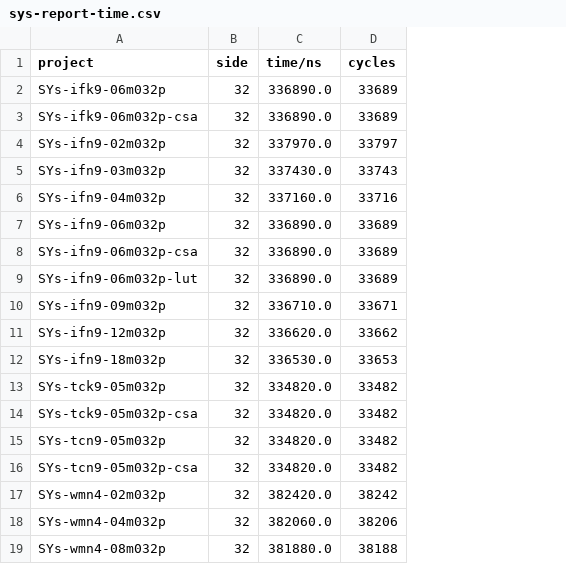
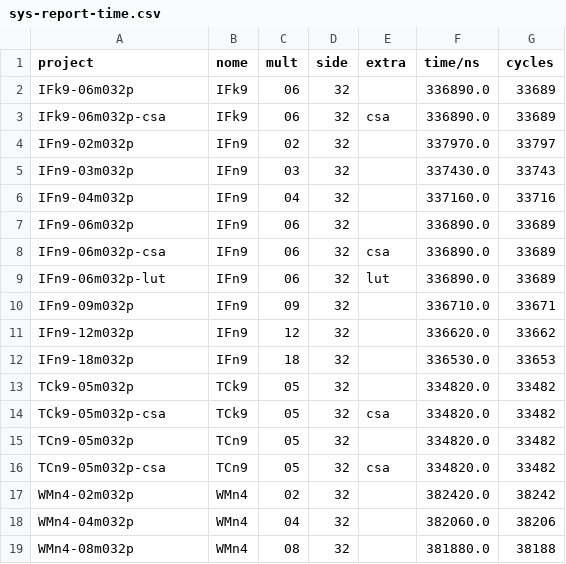
Before and after one commit to tarsioonofrio/FastConv_SystemVerilog, a CSV file: report/sys-report-time.csv, drawn as a sheet; the diff names each change by its address in the sheet, - before the commit and + after, or states it on an @@ line.

Commit message:
move and delete synth project Parse project prefixes and export chap7 data
Strip leading "sys"/"conv" prefixes and normalize project names.
Extract multipliers and extra labels (parse_multipliers now returns
raw value; added parse_extra) and add nome/mult/extra columns to
reports. Reorder report columns and update merges accordingly.
Add write_chap7_conv_time to aggregate conv cycles by mult/nome and
export a CSV to dissertation-doc/data/chap7; invoke it from main.

```diff
--- a/report/sys-report-time.csv
+++ b/report/sys-report-time.csv
+column B (nome), rows 2-19: IFk9 | IFk9 | IFn9 | IFn9 | IFn9 | IFn9 | IFn9 | IFn9 | IFn9 | IFn9 | IFn9 | TCk9 | TCk9 | TCn9 | TCn9 | WMn4 | WMn4 | WMn4
+column C (mult), rows 2-19: 06 | 06 | 02 | 03 | 04 | 06 | 06 | 06 | 09 | 12 | 18 | 05 | 05 | 05 | 05 | 02 | 04 | 08
+column E (extra), rows 3-16: csa |  |  |  |  | csa | lut |  |  |  |  | csa |  | csa
-A2 (project): SYs-ifk9-06m032p
+A2 (project): IFk9-06m032p
-A3 (project): SYs-ifk9-06m032p-csa
+A3 (project): IFk9-06m032p-csa
-A4 (project): SYs-ifn9-02m032p
+A4 (project): IFn9-02m032p
-A5 (project): SYs-ifn9-03m032p
+A5 (project): IFn9-03m032p
-A6 (project): SYs-ifn9-04m032p
+A6 (project): IFn9-04m032p
-A7 (project): SYs-ifn9-06m032p
+A7 (project): IFn9-06m032p
-A8 (project): SYs-ifn9-06m032p-csa
+A8 (project): IFn9-06m032p-csa
-A9 (project): SYs-ifn9-06m032p-lut
+A9 (project): IFn9-06m032p-lut
-A10 (project): SYs-ifn9-09m032p
+A10 (project): IFn9-09m032p
-A11 (project): SYs-ifn9-12m032p
+A11 (project): IFn9-12m032p
-A12 (project): SYs-ifn9-18m032p
+A12 (project): IFn9-18m032p
-A13 (project): SYs-tck9-05m032p
+A13 (project): TCk9-05m032p
-A14 (project): SYs-tck9-05m032p-csa
+A14 (project): TCk9-05m032p-csa
-A15 (project): SYs-tcn9-05m032p
+A15 (project): TCn9-05m032p
-A16 (project): SYs-tcn9-05m032p-csa
+A16 (project): TCn9-05m032p-csa
-A17 (project): SYs-wmn4-02m032p
+A17 (project): WMn4-02m032p
-A18 (project): SYs-wmn4-04m032p
+A18 (project): WMn4-04m032p
-A19 (project): SYs-wmn4-08m032p
+A19 (project): WMn4-08m032p
```
Also changed, not shown: report/conv-report-logical.csv, report/conv-report-time.csv, 10 other files.
